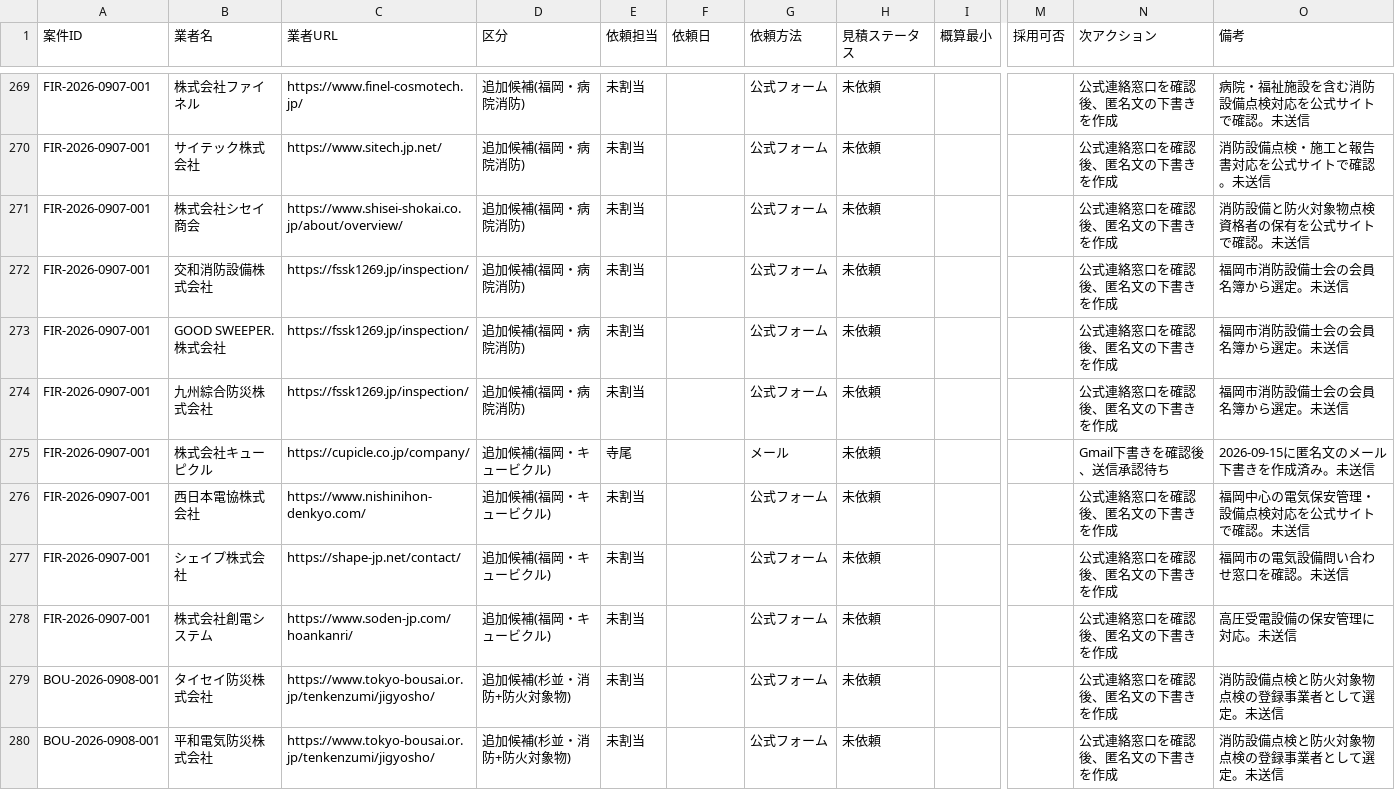
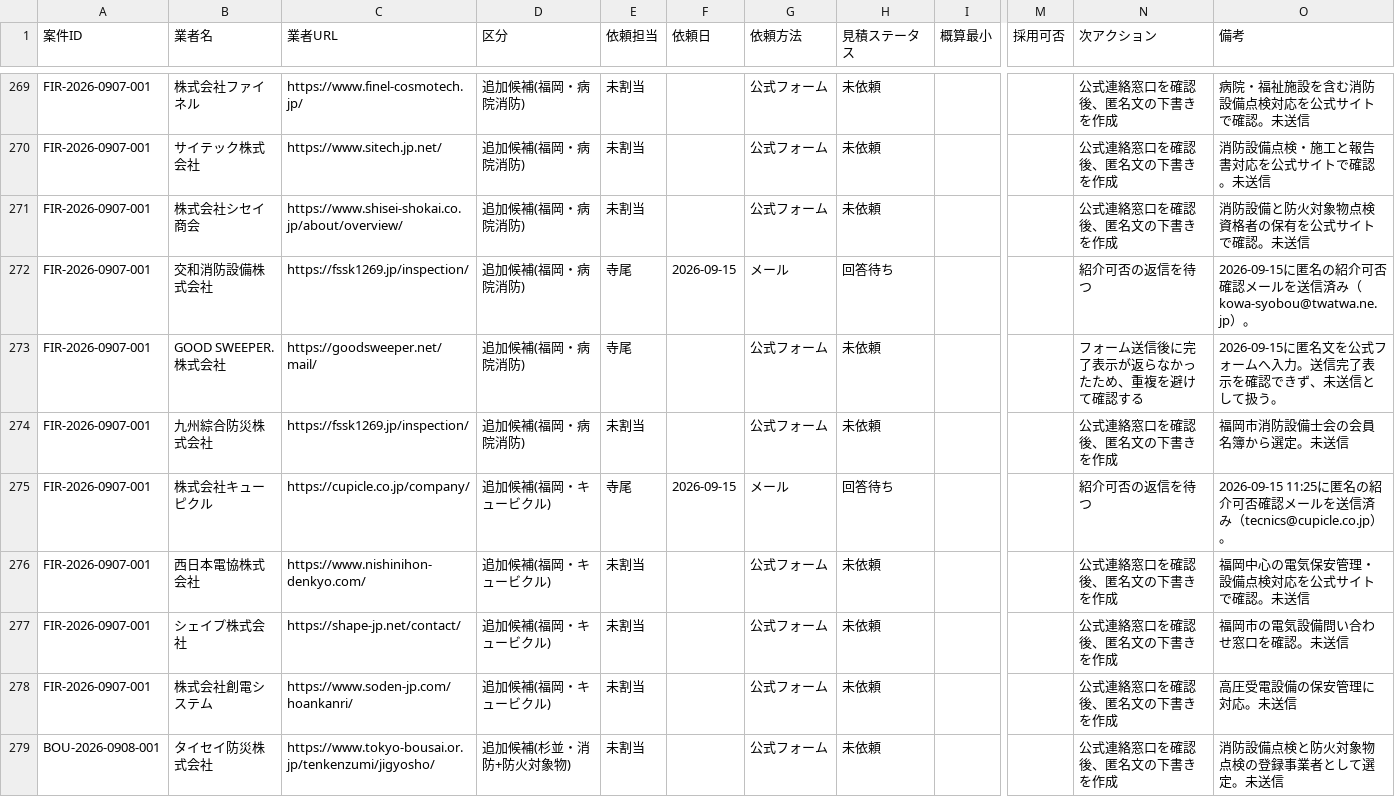
Before and after one commit to kkeisuke0407-crypto/local-support.jp, a CSV file: docs/sheet-tab2-quotes.csv, drawn as a sheet; only a part is shown, gaps mark what is left out; the shorter side is filled out with more unchanged rows; the diff names each change by its address in the sheet, - before the commit and + after, or states it on an @@ line.

Commit message:
data(tracker): record verified fir outreach

```diff
--- a/docs/sheet-tab2-quotes.csv
+++ b/docs/sheet-tab2-quotes.csv
-E272:E273 (依頼担当): 未割当
+E272:E273 (依頼担当): 寺尾
-F272 (依頼日): (empty)
+F272 (依頼日): 2026-09-15
-G272 (依頼方法): 公式フォーム
+G272 (依頼方法): メール
-H272 (見積ステータス): 未依頼
+H272 (見積ステータス): 回答待ち
-N272 (次アクション): 公式連絡窓口を確認後、匿名文の下書きを作成
+N272 (次アクション): 紹介可否の返信を待つ
-O272 (備考): 福岡市消防設備士会の会員名簿から選定。未送信
+O272 (備考): 2026-09-15に匿名の紹介可否確認メールを送信済み（kowa-syobou@twatwa.ne.jp）。
-C273 (業者URL): https://fssk1269.jp/inspection/
+C273 (業者URL): https://goodsweeper.net/mail/
-N273 (次アクション): 公式連絡窓口を確認後、匿名文の下書きを作成
+N273 (次アクション): フォーム送信後に完了表示が返らなかったため、重複を避けて確認する
-O273 (備考): 福岡市消防設備士会の会員名簿から選定。未送信
+O273 (備考): 2026-09-15に匿名文を公式フォームへ入力。送信完了表示を確認できず、未送信として扱う。
-F275 (依頼日): (empty)
+F275 (依頼日): 2026-09-15
-H275 (見積ステータス): 未依頼
+H275 (見積ステータス): 回答待ち
-N275 (次アクション): Gmail下書きを確認後、送信承認待ち
+N275 (次アクション): 紹介可否の返信を待つ
-O275 (備考): 2026-09-15に匿名文のメール下書きを作成済み。未送信
+O275 (備考): 2026-09-15 11:25に匿名の紹介可否確認メールを送信済み（tecnics@cupicle.co.jp）。
```
Also changed, not shown: docs/sheet-tab0-summary.csv.
